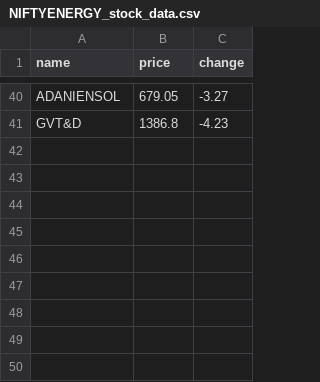
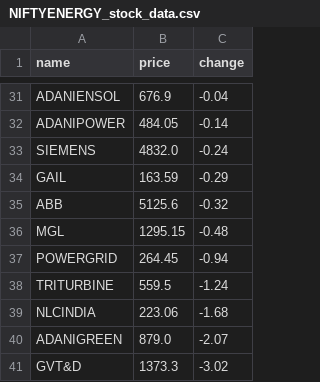
Before and after one commit to SxryxnshS5/Heatmap-react, a CSV file: public/Scraped_data/NIFTYENERGY_stock_data.csv, drawn as a sheet; only a part is shown, gaps mark what is left out; addresses are those after the commit; the diff covers the shown part only; the diff names each change by its address in the sheet, - before the commit and + after, or states it on an @@ line.

```diff
--- a/public/Scraped_data/NIFTYENERGY_stock_data.csv
+++ b/public/Scraped_data/NIFTYENERGY_stock_data.csv
-B31 (price): 679.05
+B31 (price): 676.9
-C31 (change): -3.27
+C31 (change): -0.04
+row 32: ADANIPOWER | 484.05 | -0.14
+row 33: SIEMENS | 4832.0 | -0.24
+row 34: GAIL | 163.59 | -0.29
+row 35: ABB | 5125.6 | -0.32
+row 36: MGL | 1295.15 | -0.48
+row 37: POWERGRID | 264.45 | -0.94
+row 38: TRITURBINE | 559.5 | -1.24
+row 39: NLCINDIA | 223.06 | -1.68
+row 40: ADANIGREEN | 879.0 | -2.07
-B41 (price): 1386.8
+B41 (price): 1373.3
-C41 (change): -4.23
+C41 (change): -3.02
```
Also changed, not shown: 21 added rows, 30 removed rows and 16 edited cells elsewhere in this file, public/Scraped_data/BANKNIFTY_stock_data.csv, public/Scraped_data/NIFTYAUTO_stock_data.csv, 6 other files.
